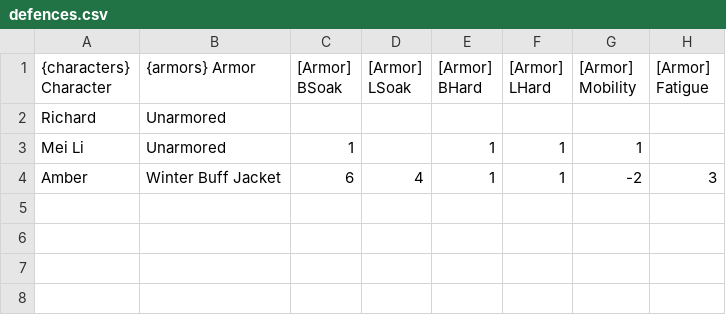
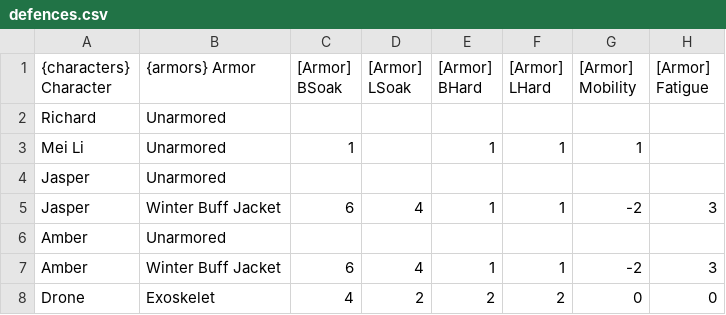
Before and after one commit to BlackCornerStone/card-generator, a CSV file: data/defences.csv, drawn as a sheet.

```diff
--- a/data/defences.csv
+++ b/data/defences.csv
@@ -3,2 +3,6 @@ Richard;Unarmored;;;;;;
 Mei Li;Unarmored;1;"";1;1;1;
+Jasper;Unarmored;;;;;;
+Jasper;Winter Buff Jacket;6;4;1;1;-2;3
+Amber;Unarmored;;;;;;
 Amber;Winter Buff Jacket;6;4;1;1;-2;3
+Drone;Exoskelet;4;2;2;2;0;0
```
Also changed, not shown: data/characters.csv, 8 other files.
